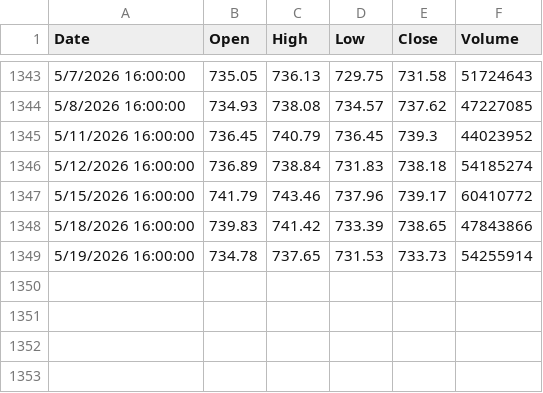
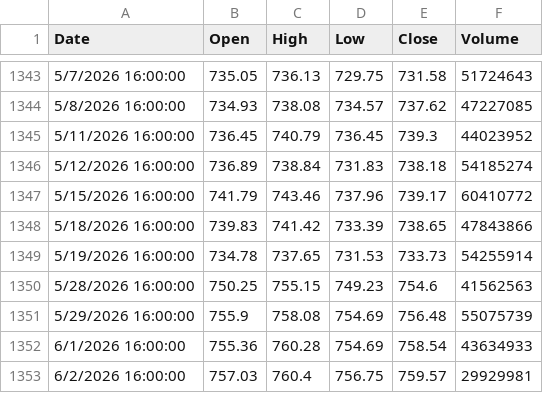
Before and after one commit to jaswindercc/retail-quant, a CSV file: data/spy_data.csv, drawn as a sheet; only a part is shown, gaps mark what is left out.

```diff
--- a/data/spy_data.csv
+++ b/data/spy_data.csv
@@ -1349 +1349,5 @@ Date,Open,High,Low,Close,Volume
 5/19/2026 16:00:00,734.78,737.65,731.53,733.73,54255914
+5/28/2026 16:00:00,750.25,755.15,749.23,754.6,41562563
+5/29/2026 16:00:00,755.9,758.08,754.69,756.48,55075739
+6/1/2026 16:00:00,755.36,760.28,754.69,758.54,43634933
+6/2/2026 16:00:00,757.03,760.4,756.75,759.57,29929981
```
Also changed, not shown: data/SPX_daily_data_right - Sheet1.csv, data/VIX_daily_data_right - Sheet1.csv, 11 other files.
